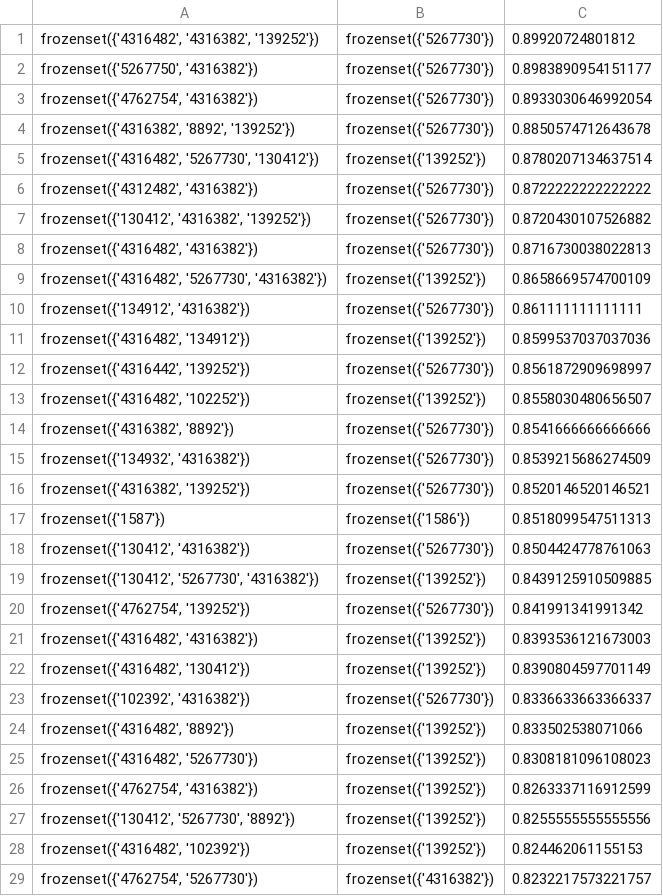
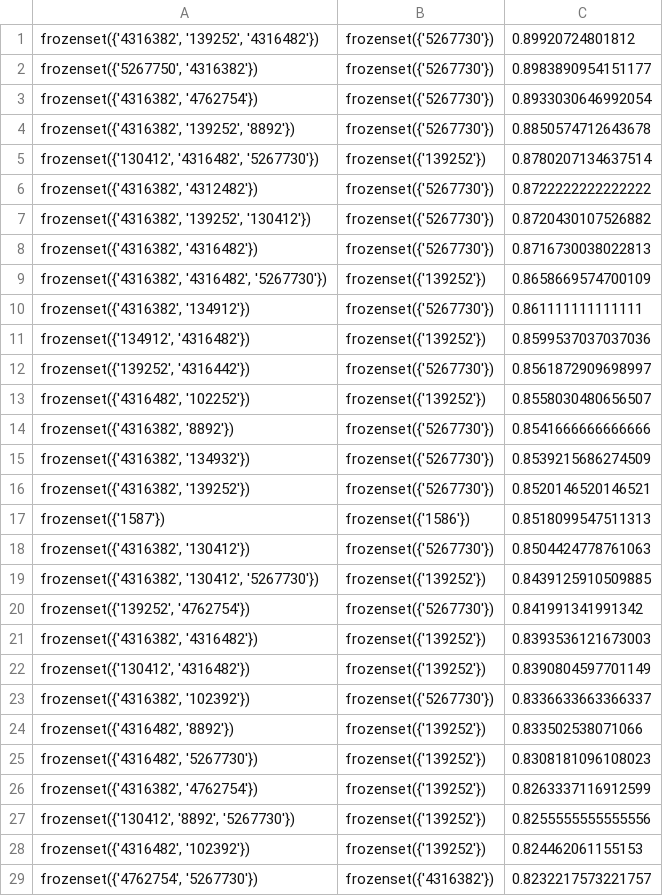
Before and after one commit to crazywkb/BilibiliCrawler, a CSV file: bilibili_analyzer/unfold_rules.csv, drawn as a sheet; only a part is shown; the diff covers the shown part only.

```diff
--- a/bilibili_analyzer/unfold_rules.csv
+++ b/bilibili_analyzer/unfold_rules.csv
@@ -1,28 +1,28 @@
-"frozenset({'4316482', '4316382', '139252'})",frozenset({'5267730'}),0.89920724801812
+"frozenset({'4316382', '139252', '4316482'})",frozenset({'5267730'}),0.89920724801812
 "frozenset({'5267750', '4316382'})",frozenset({'5267730'}),0.8983890954151177
-"frozenset({'4762754', '4316382'})",frozenset({'5267730'}),0.8933030646992054
-"frozenset({'4316382', '8892', '139252'})",frozenset({'5267730'}),0.8850574712643678
-"frozenset({'4316482', '5267730', '130412'})",frozenset({'139252'}),0.8780207134637514
-"frozenset({'4312482', '4316382'})",frozenset({'5267730'}),0.8722222222222222
-"frozenset({'130412', '4316382', '139252'})",frozenset({'5267730'}),0.8720430107526882
-"frozenset({'4316482', '4316382'})",frozenset({'5267730'}),0.8716730038022813
-"frozenset({'4316482', '5267730', '4316382'})",frozenset({'139252'}),0.8658669574700109
-"frozenset({'134912', '4316382'})",frozenset({'5267730'}),0.861111111111111
-"frozenset({'4316482', '134912'})",frozenset({'139252'}),0.8599537037037036
-"frozenset({'4316442', '139252'})",frozenset({'5267730'}),0.8561872909698997
+"frozenset({'4316382', '4762754'})",frozenset({'5267730'}),0.8933030646992054
+"frozenset({'4316382', '139252', '8892'})",frozenset({'5267730'}),0.8850574712643678
+"frozenset({'130412', '4316482', '5267730'})",frozenset({'139252'}),0.8780207134637514
+"frozenset({'4316382', '4312482'})",frozenset({'5267730'}),0.8722222222222222
+"frozenset({'4316382', '139252', '130412'})",frozenset({'5267730'}),0.8720430107526882
+"frozenset({'4316382', '4316482'})",frozenset({'5267730'}),0.8716730038022813
+"frozenset({'4316382', '4316482', '5267730'})",frozenset({'139252'}),0.8658669574700109
+"frozenset({'4316382', '134912'})",frozenset({'5267730'}),0.861111111111111
+"frozenset({'134912', '4316482'})",frozenset({'139252'}),0.8599537037037036
+"frozenset({'139252', '4316442'})",frozenset({'5267730'}),0.8561872909698997
 "frozenset({'4316482', '102252'})",frozenset({'139252'}),0.8558030480656507
 "frozenset({'4316382', '8892'})",frozenset({'5267730'}),0.8541666666666666
-"frozenset({'134932', '4316382'})",frozenset({'5267730'}),0.8539215686274509
+"frozenset({'4316382', '134932'})",frozenset({'5267730'}),0.8539215686274509
 "frozenset({'4316382', '139252'})",frozenset({'5267730'}),0.8520146520146521
 frozenset({'1587'}),frozenset({'1586'}),0.8518099547511313
-"frozenset({'130412', '4316382'})",frozenset({'5267730'}),0.8504424778761063
-"frozenset({'130412', '5267730', '4316382'})",frozenset({'139252'}),0.8439125910509885
-"frozenset({'4762754', '139252'})",frozenset({'5267730'}),0.841991341991342
-"frozenset({'4316482', '4316382'})",frozenset({'139252'}),0.8393536121673003
-"frozenset({'4316482', '130412'})",frozenset({'139252'}),0.8390804597701149
-"frozenset({'102392', '4316382'})",frozenset({'5267730'}),0.8336633663366337
+"frozenset({'4316382', '130412'})",frozenset({'5267730'}),0.8504424778761063
+"frozenset({'4316382', '130412', '5267730'})",frozenset({'139252'}),0.8439125910509885
+"frozenset({'139252', '4762754'})",frozenset({'5267730'}),0.841991341991342
+"frozenset({'4316382', '4316482'})",frozenset({'139252'}),0.8393536121673003
+"frozenset({'130412', '4316482'})",frozenset({'139252'}),0.8390804597701149
+"frozenset({'4316382', '102392'})",frozenset({'5267730'}),0.8336633663366337
 "frozenset({'4316482', '8892'})",frozenset({'139252'}),0.833502538071066
 "frozenset({'4316482', '5267730'})",frozenset({'139252'}),0.8308181096108023
-"frozenset({'4762754', '4316382'})",frozenset({'139252'}),0.8263337116912599
-"frozenset({'130412', '5267730', '8892'})",frozenset({'139252'}),0.8255555555555556
+"frozenset({'4316382', '4762754'})",frozenset({'139252'}),0.8263337116912599
+"frozenset({'130412', '8892', '5267730'})",frozenset({'139252'}),0.8255555555555556
 "frozenset({'4316482', '102392'})",frozenset({'139252'}),0.824462061155153
```
Also changed, not shown: 2 added rows, 3 moved rows and 98 edited cells elsewhere in this file, bilibili_analyzer/rules.csv, 2 other files.
